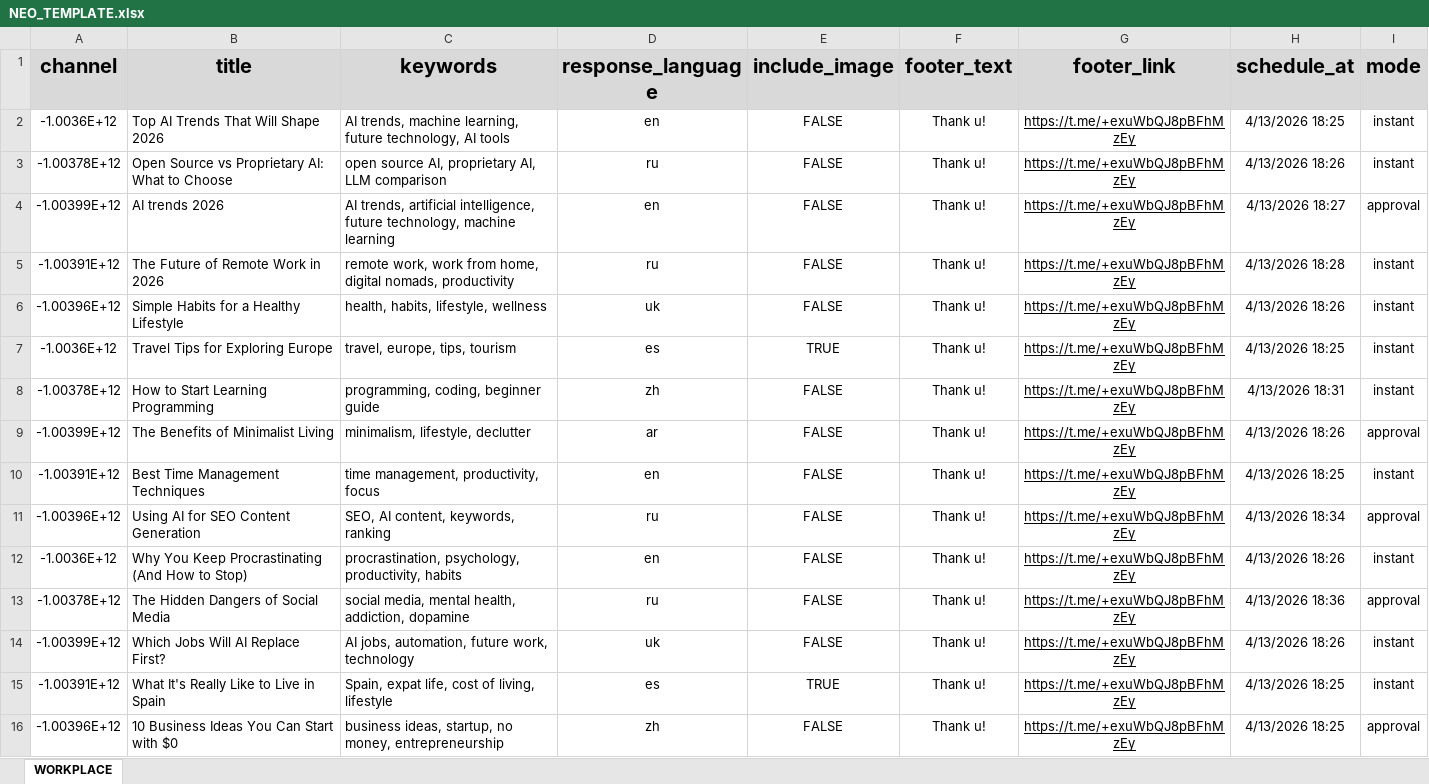
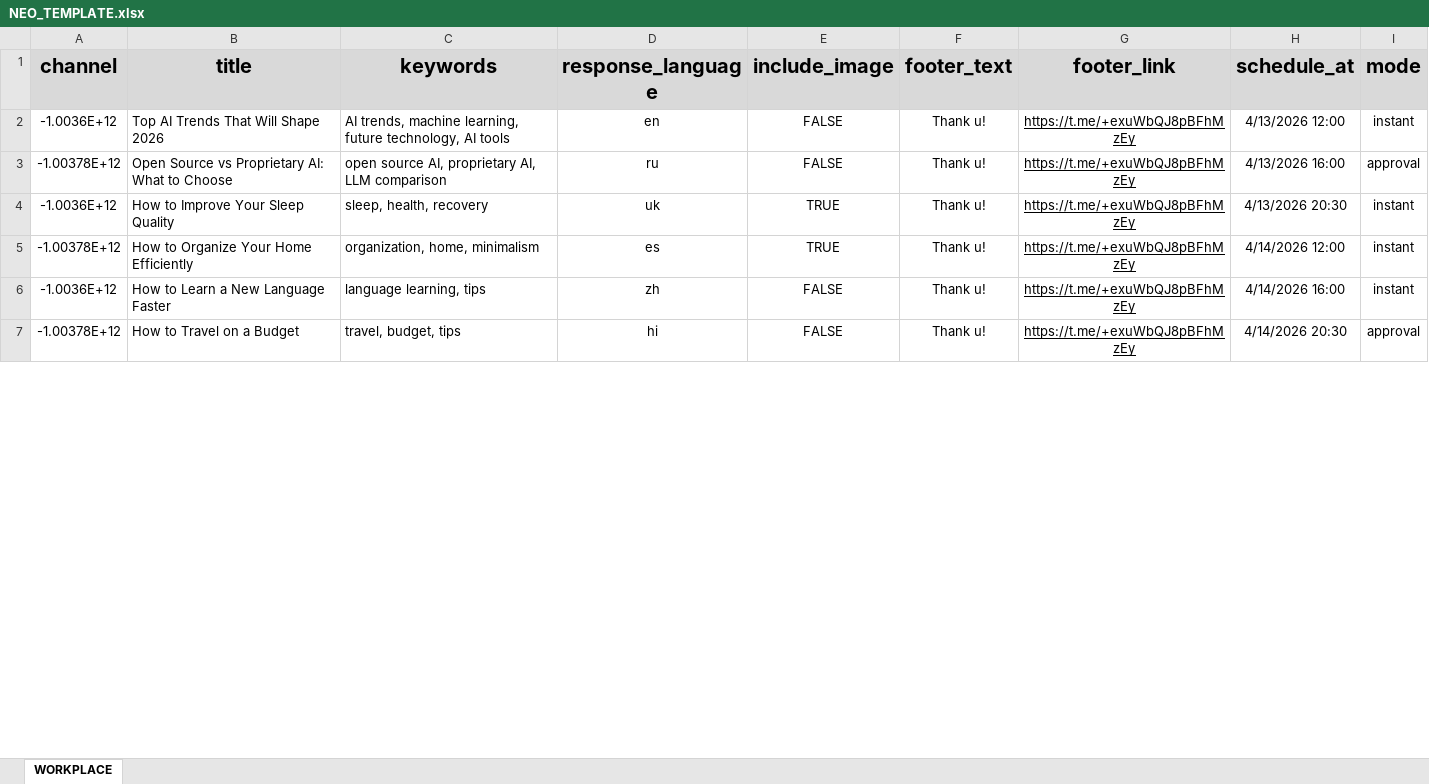
Before and after one commit to Mikhai1Egorov/post_bot, an Excel workbook: NEO_TEMPLATE.xlsx, sheet WORKPLACE, drawn as a sheet; only a part is shown; values as stored, in another font and other column widths than the file's, no borders; charts and pictures not drawn; removed rows and columns are numbered as before the commit, all else as after; the diff covers the shown part only; the diff names each change by its address in the sheet, - before the commit and + after, or states it on an @@ line.

```diff
--- a/NEO_TEMPLATE.xlsx (sheet WORKPLACE)
+++ b/NEO_TEMPLATE.xlsx (sheet WORKPLACE)
-H2 (schedule_at): 4/13/2026 18:25
+H2 (schedule_at): 4/13/2026 12:00
-H3 (schedule_at): 4/13/2026 18:26
+H3 (schedule_at): 4/13/2026 16:00
-I3 (mode): instant
+I3 (mode): approval
-row 4: -1.00399E+12 | AI trends 2026 | AI trends, artificial intelligence, future technology, machine learning | en | FALSE | Thank u! | https://t.me/+exuWbQJ8pBFhMzEy | 4/13/2026 18:27 | approval
-row 5: -1.00391E+12 | The Future of Remote Work in 2026 | remote work, work from home, digital nomads, productivity | ru | FALSE | Thank u! | https://t.me/+exuWbQJ8pBFhMzEy | 4/13/2026 18:28 | instant
-row 6: -1.00396E+12 | Simple Habits for a Healthy Lifestyle | health, habits, lifestyle, wellness | uk | FALSE | Thank u! | https://t.me/+exuWbQJ8pBFhMzEy | 4/13/2026 18:26 | instant
-B4 (title): Travel Tips for Exploring Europe
+B4 (title): How to Improve Your Sleep Quality
-C4 (keywords): travel, europe, tips, tourism
+C4 (keywords): sleep, health, recovery
-D4 (response_language): es
+D4 (response_language): uk
-H4 (schedule_at): 4/13/2026 18:25
+H4 (schedule_at): 4/13/2026 20:30
-B5 (title): How to Start Learning Programming
+B5 (title): How to Organize Your Home Efficiently
-C5 (keywords): programming, coding, beginner guide
+C5 (keywords): organization, home, minimalism
-D5 (response_language): zh
+D5 (response_language): es
-E5 (include_image): FALSE
+E5 (include_image): TRUE
-H5 (schedule_at): 4/13/2026 18:31
+H5 (schedule_at): 4/14/2026 12:00
-row 9: -1.00399E+12 | The Benefits of Minimalist Living | minimalism, lifestyle, declutter | ar | FALSE | Thank u! | https://t.me/+exuWbQJ8pBFhMzEy | 4/13/2026 18:26 | approval
-row 10: -1.00391E+12 | Best Time Management Techniques | time management, productivity, focus | en | FALSE | Thank u! | https://t.me/+exuWbQJ8pBFhMzEy | 4/13/2026 18:25 | instant
-row 11: -1.00396E+12 | Using AI for SEO Content Generation | SEO, AI content, keywords, ranking | ru | FALSE | Thank u! | https://t.me/+exuWbQJ8pBFhMzEy | 4/13/2026 18:34 | approval
-B6 (title): Why You Keep Procrastinating (And How to Stop)
+B6 (title): How to Learn a New Language Faster
-C6 (keywords): procrastination, psychology, productivity, habits
+C6 (keywords): language learning, tips
-D6 (response_language): en
+D6 (response_language): zh
-H6 (schedule_at): 4/13/2026 18:26
+H6 (schedule_at): 4/14/2026 16:00
-B7 (title): The Hidden Dangers of Social Media
+B7 (title): How to Travel on a Budget
-C7 (keywords): social media, mental health, addiction, dopamine
+C7 (keywords): travel, budget, tips
-D7 (response_language): ru
+D7 (response_language): hi
-H7 (schedule_at): 4/13/2026 18:36
+H7 (schedule_at): 4/14/2026 20:30
-row 14: -1.00399E+12 | Which Jobs Will AI Replace First? | AI jobs, automation, future work, technology | uk | FALSE | Thank u! | https://t.me/+exuWbQJ8pBFhMzEy | 4/13/2026 18:26 | instant
-row 15: -1.00391E+12 | What It's Really Like to Live in Spain | Spain, expat life, cost of living, lifestyle | es | TRUE | Thank u! | https://t.me/+exuWbQJ8pBFhMzEy | 4/13/2026 18:25 | instant
-row 16: -1.00396E+12 | 10 Business Ideas You Can Start with $0 | business ideas, startup, no money, entrepreneurship | zh | FALSE | Thank u! | https://t.me/+exuWbQJ8pBFhMzEy | 4/13/2026 18:25 | approval
```
Also changed, not shown: 9 added rows, 5 removed rows and 52 edited cells elsewhere in this sheet, 7 other files.
